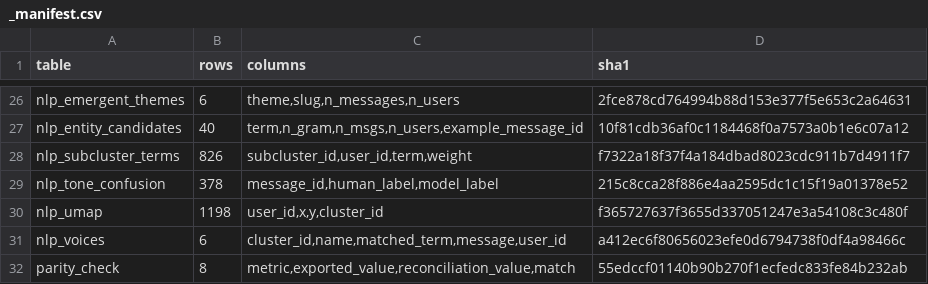
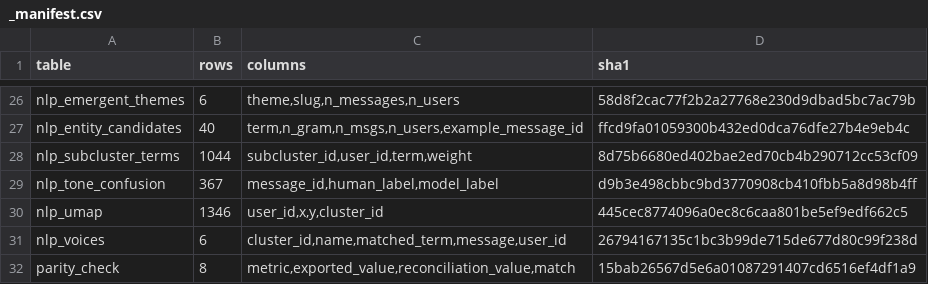
Before and after one commit to DiversaStudio/chatbot_methodology_mmc, a CSV file: exports/_manifest.csv, drawn as a sheet; only a part is shown, gaps mark what is left out; the diff covers the shown part only; the diff names each change by its address in the sheet, - before the commit and + after, or states it on an @@ line.

```diff
--- a/exports/_manifest.csv
+++ b/exports/_manifest.csv
-D26 (sha1): 2fce878cd764994b88d153e377f5e653c2a64631
+D26 (sha1): 58d8f2cac77f2b2a27768e230d9dbad5bc7ac79b
-D27 (sha1): 10f81cdb36af0c1184468f0a7573a0b1e6c07a12
+D27 (sha1): ffcd9fa01059300b432ed0dca76dfe27b4e9eb4c
-B28 (rows): 826
+B28 (rows): 1044
-D28 (sha1): f7322a18f37f4a184dbad8023cdc911b7d4911f7
+D28 (sha1): 8d75b6680ed402bae2ed70cb4b290712cc53cf09
-B29 (rows): 378
+B29 (rows): 367
-D29 (sha1): 215c8cca28f886e4aa2595dc1c15f19a01378e52
+D29 (sha1): d9b3e498cbbc9bd3770908cb410fbb5a8d98b4ff
-B30 (rows): 1198
+B30 (rows): 1346
-D30 (sha1): f365727637f3655d337051247e3a54108c3c480f
+D30 (sha1): 445cec8774096a0ec8c6caa801be5ef9edf662c5
-D31 (sha1): a412ec6f80656023efe0d6794738f0df4a98466c
+D31 (sha1): 26794167135c1bc3b99de715de677d80c99f238d
-D32 (sha1): 55edccf01140b90b270f1ecfedc833fe84b232ab
+D32 (sha1): 15bab26567d5e6a01087291407cd6516ef4df1a9
```
Also changed, not shown: 32 edited cells elsewhere in this file, exports/fact_bot_turn.csv, exports/meta_run.csv, 34 other files.
